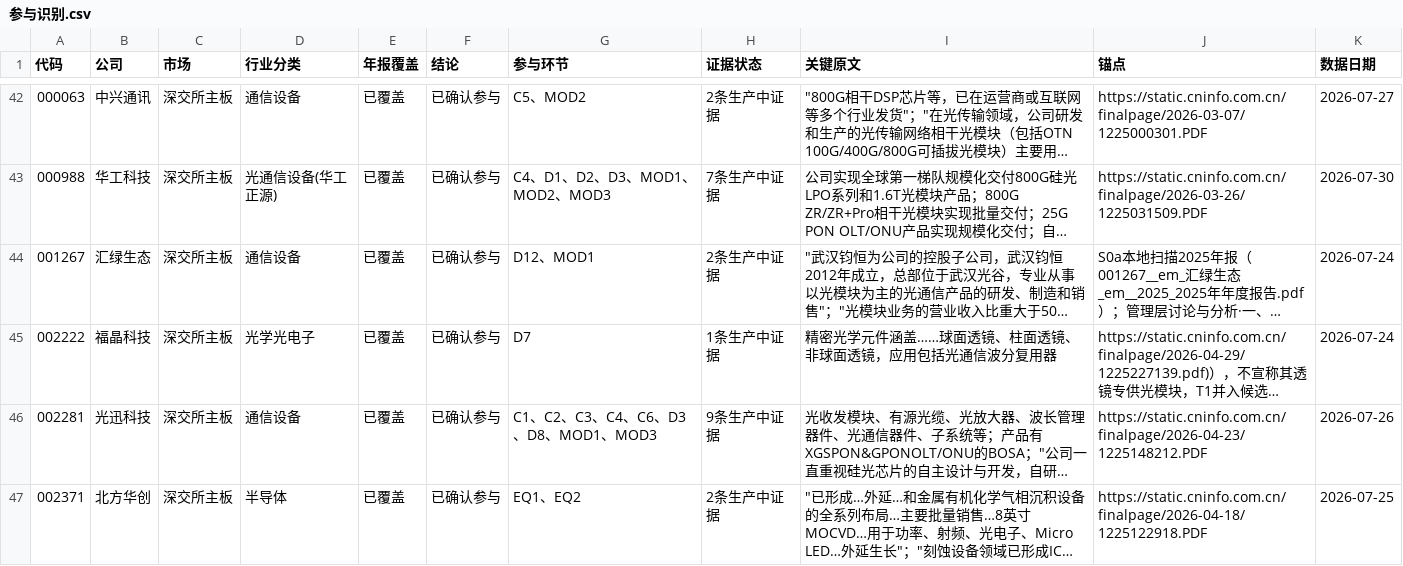
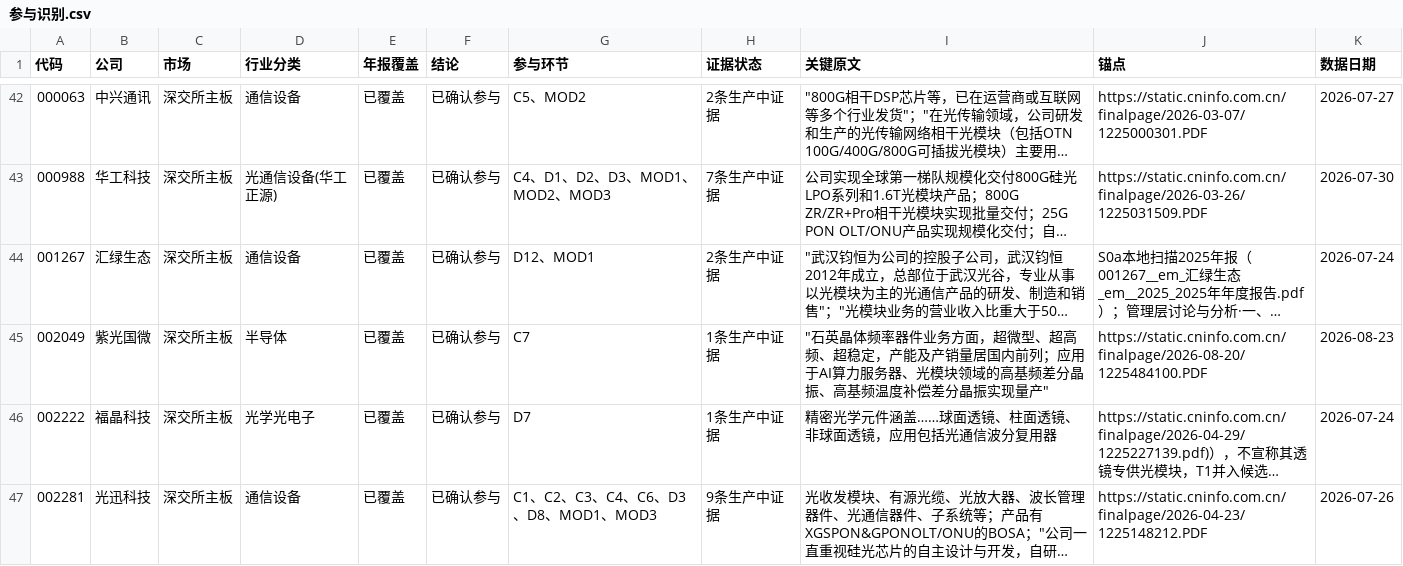
Before and after one commit to pojoker/workflow-rehearsal, a CSV file: out/参与识别.csv, drawn as a sheet; only a part is shown, gaps mark what is left out; the shorter side is filled out with more unchanged rows; long unchanged cells end in …; the diff covers the shown part only; the diff names each change by its address in the sheet, - before the commit and + after, or states it on an @@ line.

```diff
--- a/out/参与识别.csv
+++ b/out/参与识别.csv
+row 45: 002049 | 紫光国微 | 深交所主板 | 半导体 | 已覆盖 | 已确认参与 | C7 | 1条生产中证据 | "石英晶体频率器件业务方面，超微型、超高频、超稳定，产能及产销量居国内前列；应用于AI算力服务器、光模块领域的高基频差分晶振、高基频温度补偿差分晶振实现量产" | https://static.cninfo.com.cn/finalpage/2026-08-20/1225484100.PDF | 2026-08-23
```
Also changed, not shown: 1 added row and 2 removed rows elsewhere in this file, points.csv, triage.csv, 7 other files.
